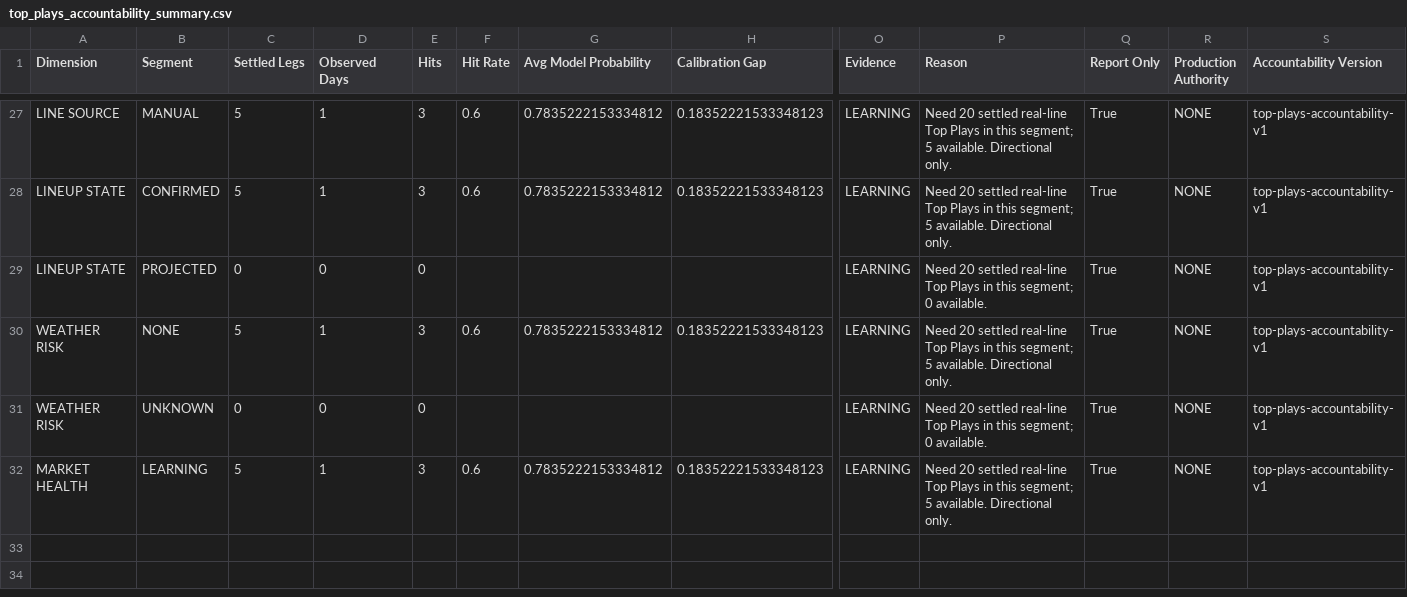
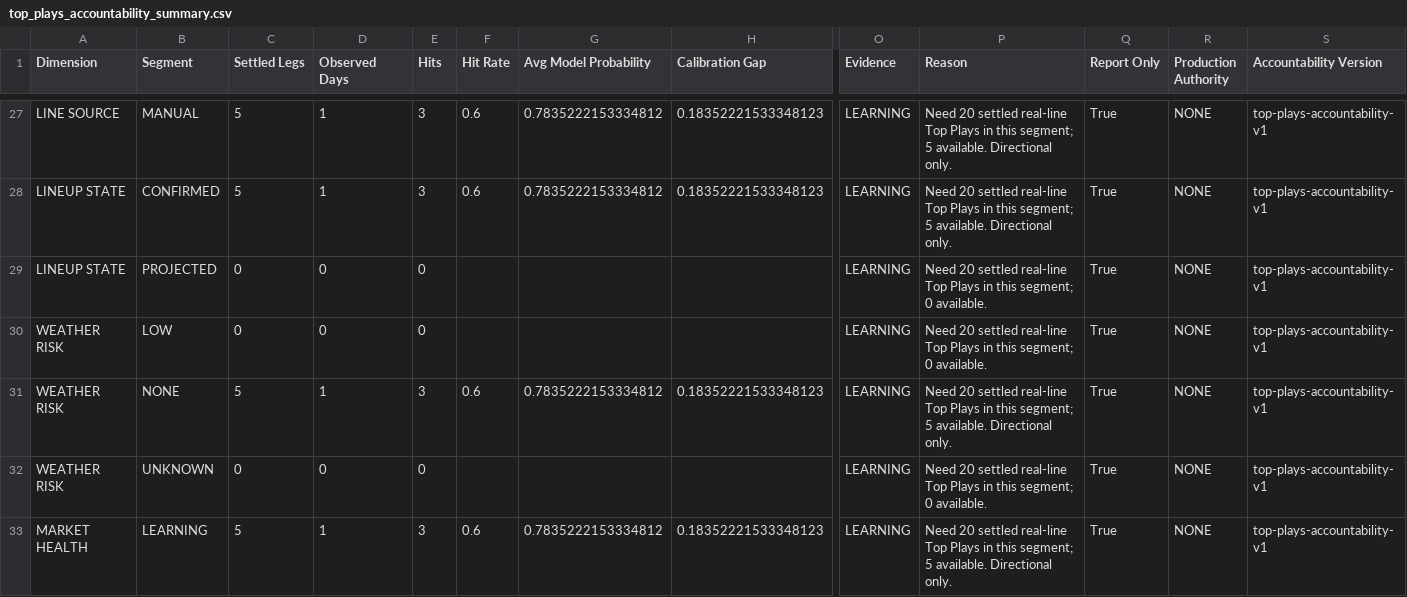
Before and after one commit to KingTud88/MLB-Prop-App, a CSV file: data/top_plays_accountability_summary.csv, drawn as a sheet; only a part is shown, gaps mark what is left out; rows hold the shown columns only; the diff names each change by its address in the sheet, - before the commit and + after, or states it on an @@ line.

```diff
--- a/data/top_plays_accountability_summary.csv
+++ b/data/top_plays_accountability_summary.csv
+row 30: WEATHER RISK | LOW | 0 | 0 | 0 |  |  |  | LEARNING | Need 20 settled real-line Top Plays in this segment; 0 available. | True | NONE | top-plays-accountability-v1
```
Also changed, not shown: data/projection_log.csv, data/top_plays_postmortem_detail.csv, 2 other files.
